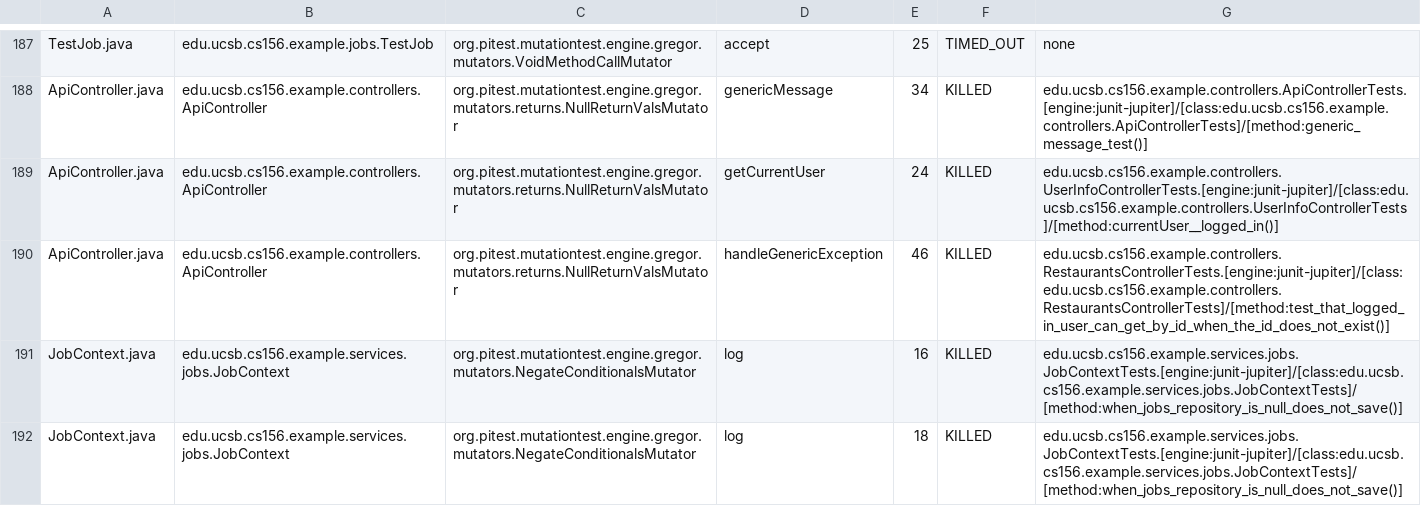
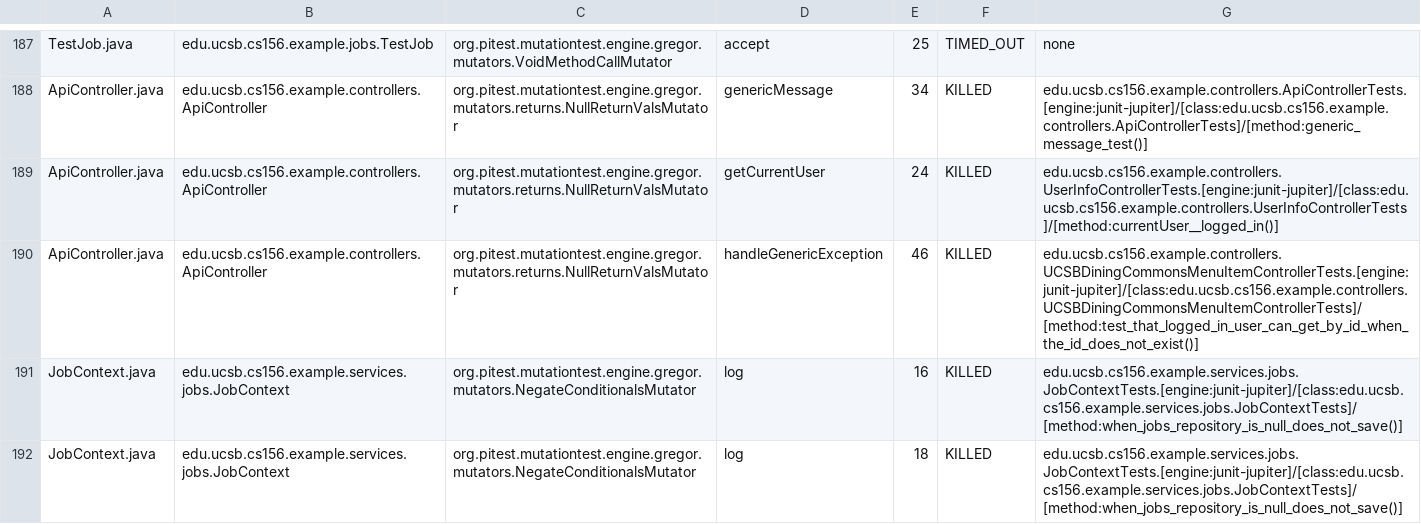
Before and after one commit to ucsb-cs156-f25/team02-f25-04, a CSV file: prs/126/pitest/mutations.csv, drawn as a sheet; only a part is shown, gaps mark what is left out.

Commit message:
Deploying to gh-pages from @ ucsb-cs156-f25/team02-f25-04@690a2eb07f1afa2d4f43becd6f6098fb738969d5 🚀

```diff
--- a/prs/126/pitest/mutations.csv
+++ b/prs/126/pitest/mutations.csv
@@ -189,3 +189,3 @@ ApiController.java,edu.ucsb.cs156.example.controllers.ApiController,org.pitest.m
 ApiController.java,edu.ucsb.cs156.example.controllers.ApiController,org.pitest.mutationtest.engine.gregor.mutators.returns.NullReturnValsMutator,getCurrentUser,24,KILLED,edu.ucsb.cs156.example.controllers.UserInfoControllerTests.[engine:junit-jupiter]/[class:edu.ucsb.cs156.example.controllers.UserInfoControllerTests]/[method:currentUser__logged_in()]
-ApiController.java,edu.ucsb.cs156.example.controllers.ApiController,org.pitest.mutationtest.engine.gregor.mutators.returns.NullReturnValsMutator,handleGenericException,46,KILLED,edu.ucsb.cs156.example.controllers.RestaurantsControllerTests.[engine:junit-jupiter]/[class:edu.ucsb.cs156.example.controllers.RestaurantsControllerTests]/[method:test_that_logged_in_user_can_get_by_id_when_the_id_does_not_exist()]
+ApiController.java,edu.ucsb.cs156.example.controllers.ApiController,org.pitest.mutationtest.engine.gregor.mutators.returns.NullReturnValsMutator,handleGenericException,46,KILLED,edu.ucsb.cs156.example.controllers.UCSBDiningCommonsMenuItemControllerTests.[engine:junit-jupiter]/[class:edu.ucsb.cs156.example.controllers.UCSBDiningCommonsMenuItemControllerTests]/[method:test_that_logged_in_user_can_get_by_id_when_the_id_does_not_exist()]
 JobContext.java,edu.ucsb.cs156.example.services.jobs.JobContext,org.pitest.mutationtest.engine.gregor.mutators.NegateConditionalsMutator,log,16,KILLED,edu.ucsb.cs156.example.services.jobs.JobContextTests.[engine:junit-jupiter]/[class:edu.ucsb.cs156.example.services.jobs.JobContextTests]/[method:when_jobs_repository_is_null_does_not_save()]
```
Also changed, not shown: 21 other files.
